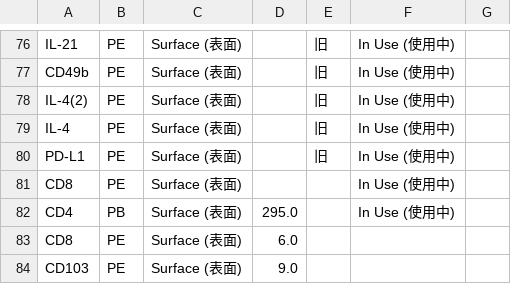
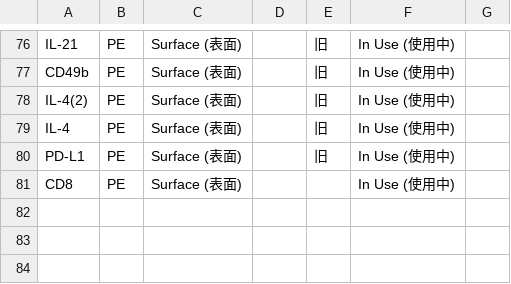
Before and after one commit to Zwww404/antibody-app, a CSV file: antibodies.csv, drawn as a sheet; only a part is shown, gaps mark what is left out.

```diff
--- a/antibodies.csv
+++ b/antibodies.csv
@@ -81,4 +81 @@ PD-L1,PE,Surface (表面),,旧,In Use (使用中),
 CD8,PE,Surface (表面),,,In Use (使用中),
-CD4,PB,Surface (表面),295.0,,In Use (使用中),
-CD8,PE,Surface (表面),6.0,,,
-CD103,PE,Surface (表面),9.0,,,
```
